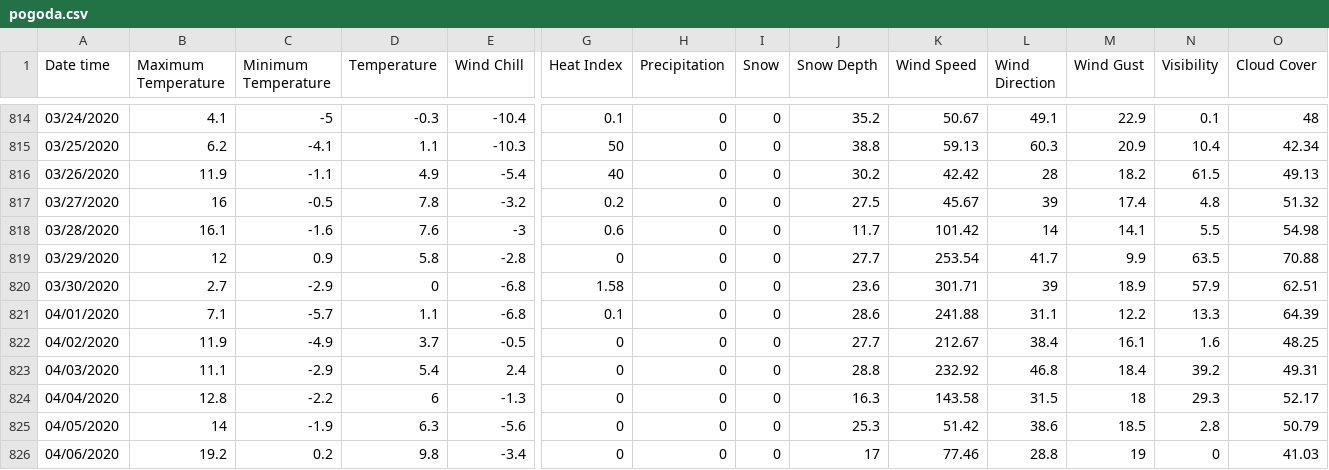
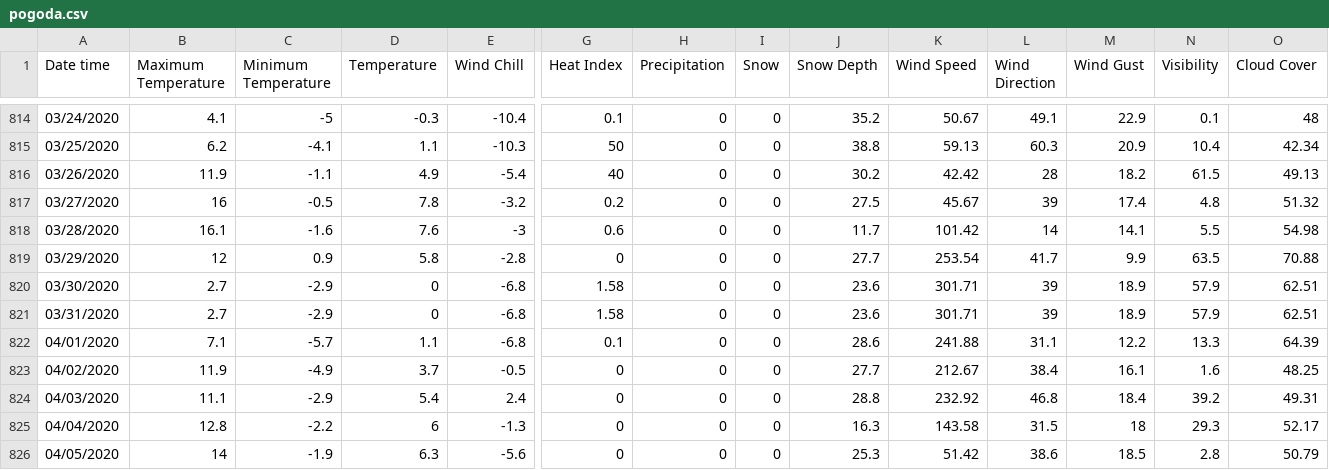
Before and after one commit to Aleksandra0/Projekt_ESI, a CSV file: pogoda.csv, drawn as a sheet; only a part is shown, gaps mark what is left out; the shorter side is filled out with more unchanged rows; rows hold the shown columns only; the diff names each change by its address in the sheet, - before the commit and + after, or states it on an @@ line.

Commit message:
Update pogoda.csv

```diff
--- a/pogoda.csv
+++ b/pogoda.csv
+row 821: 03/31/2020 | 2.7 | -2.9 | 0 | -6.8 | 1.58 | 0 | 0 | 23.6 | 301.71 | 39 | 18.9 | 57.9 | 62.51
```
